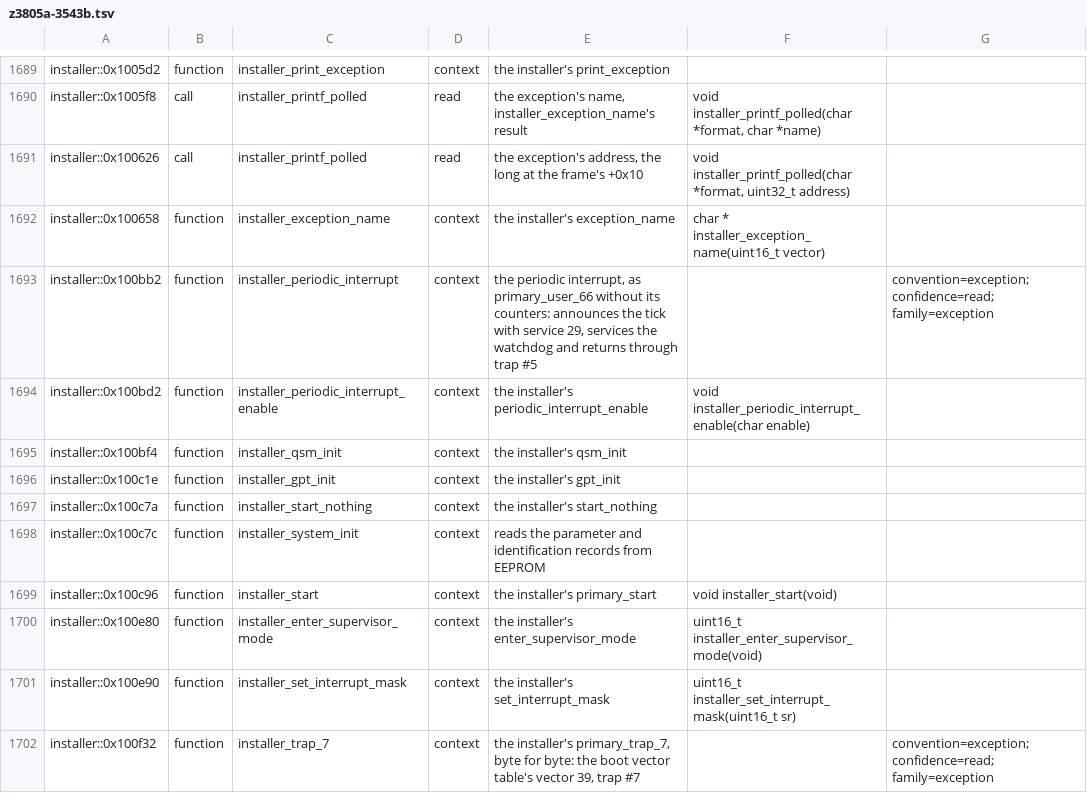
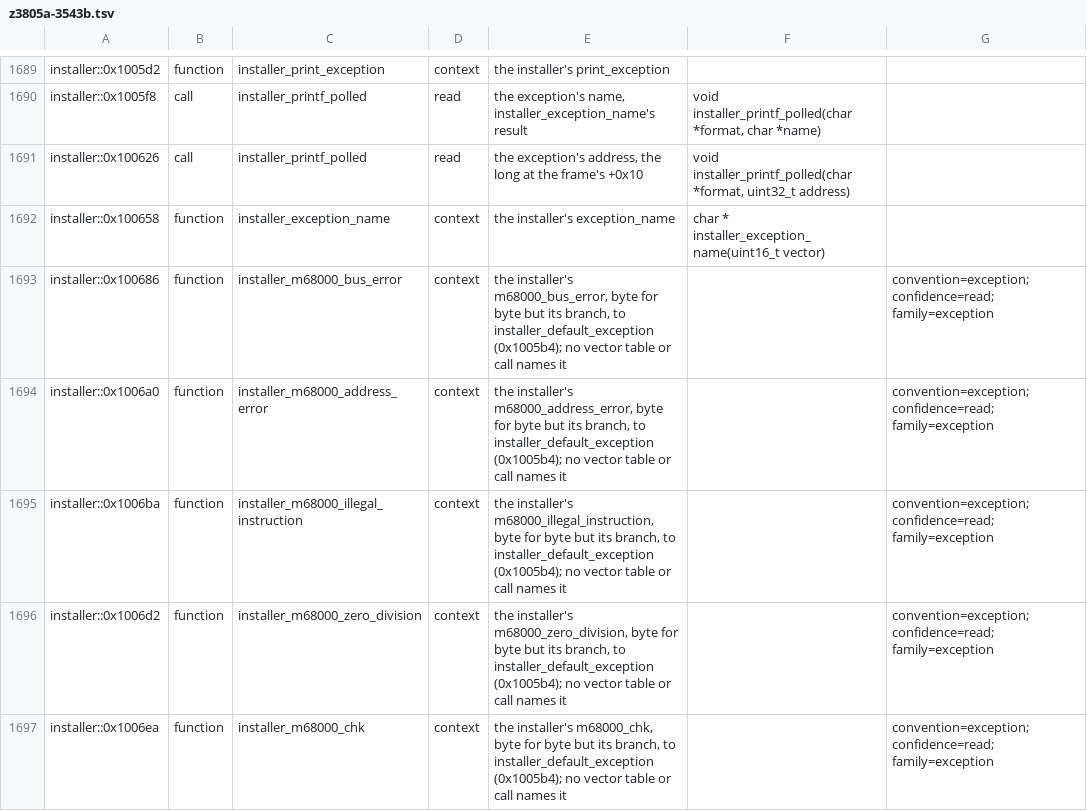
Before and after one commit to charlieh0tel/smartclock, a TSV file: tools/ghidra/names/z3805a-3543b.tsv, drawn as a sheet; only a part is shown, gaps mark what is left out; the shorter side is filled out with more unchanged rows; the diff covers the shown part only.

Commit message:
Name the installer's 68000 adapters and spread the request code word
The installer's ten copies of the frame adapters are named for their
twins.  gps_request_entry.code, gps_running_command.message and the
code parameters of the request routines are gps_request_code_word.
Setup labels each pForth header's name; scpi_parse_choice takes a
scpi_keyword; the console's report words say they pass SCPI's source.

```diff
--- a/tools/ghidra/names/z3805a-3543b.tsv
+++ b/tools/ghidra/names/z3805a-3543b.tsv
@@ -1692 +1692,6 @@ installer::0x100626	call	installer_printf_polled	read	the exception's address, t
 installer::0x100658	function	installer_exception_name	context	the installer's exception_name	char * installer_exception_name(uint16_t vector)
+installer::0x100686	function	installer_m68000_bus_error	context	the installer's m68000_bus_error, byte for byte but its branch, to installer_default_exception (0x1005b4); no vector table or call names it		convention=exception; confidence=read; family=exception
+installer::0x1006a0	function	installer_m68000_address_error	context	the installer's m68000_address_error, byte for byte but its branch, to installer_default_exception (0x1005b4); no vector table or call names it		convention=exception; confidence=read; family=exception
+installer::0x1006ba	function	installer_m68000_illegal_instruction	context	the installer's m68000_illegal_instruction, byte for byte but its branch, to installer_default_exception (0x1005b4); no vector table or call names it		convention=exception; confidence=read; family=exception
+installer::0x1006d2	function	installer_m68000_zero_division	context	the installer's m68000_zero_division, byte for byte but its branch, to installer_default_exception (0x1005b4); no vector table or call names it		convention=exception; confidence=read; family=exception
+installer::0x1006ea	function	installer_m68000_chk	context	the installer's m68000_chk, byte for byte but its branch, to installer_default_exception (0x1005b4); no vector table or call names it		convention=exception; confidence=read; family=exception
```
Also changed, not shown: 5 added rows, 1 removed row and 6 edited cells elsewhere in this file, 9 other files.
